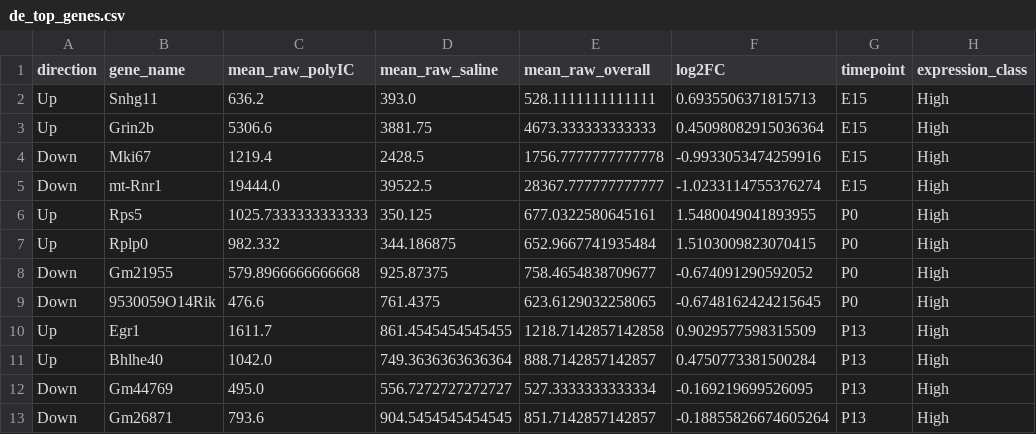
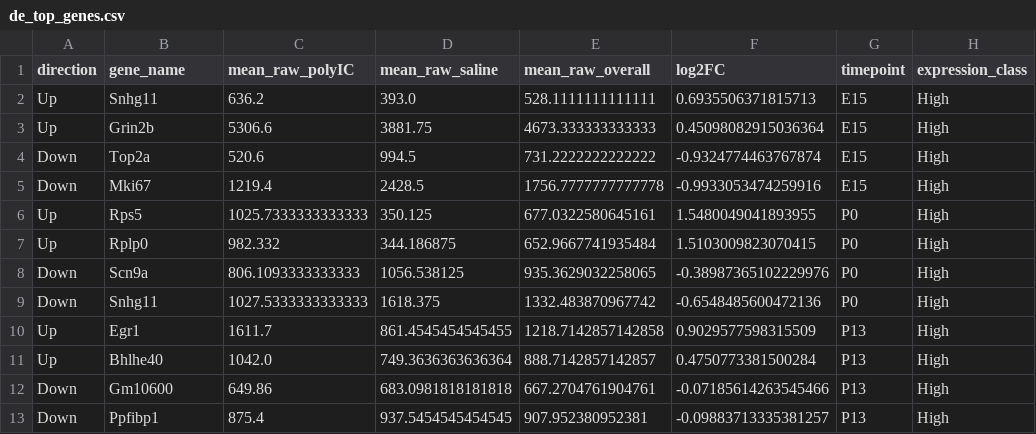
Before and after one commit to akhularv/Gene_Scorer_MIA, a CSV file: outputs/de_top_genes.csv, drawn as a sheet.

```diff
--- a/outputs/de_top_genes.csv
+++ b/outputs/de_top_genes.csv
@@ -3,11 +3,11 @@ Up,Snhg11,636.2,393.0,528.1111111111111,0.6935506371815713,E15,High
 Up,Grin2b,5306.6,3881.75,4673.333333333333,0.45098082915036364,E15,High
+Down,Top2a,520.6,994.5,731.2222222222222,-0.9324774463767874,E15,High
 Down,Mki67,1219.4,2428.5,1756.7777777777778,-0.9933053474259916,E15,High
-Down,mt-Rnr1,19444.0,39522.5,28367.777777777777,-1.0233114755376274,E15,High
 Up,Rps5,1025.7333333333333,350.125,677.0322580645161,1.5480049041893955,P0,High
 Up,Rplp0,982.332,344.186875,652.9667741935484,1.5103009823070415,P0,High
-Down,Gm21955,579.8966666666668,925.87375,758.4654838709677,-0.674091290592052,P0,High
-Down,9530059O14Rik,476.6,761.4375,623.6129032258065,-0.6748162424215645,P0,High
+Down,Scn9a,806.1093333333333,1056.538125,935.3629032258065,-0.38987365102229976,P0,High
+Down,Snhg11,1027.5333333333333,1618.375,1332.483870967742,-0.6548485600472136,P0,High
 Up,Egr1,1611.7,861.4545454545455,1218.7142857142858,0.9029577598315509,P13,High
 Up,Bhlhe40,1042.0,749.3636363636364,888.7142857142857,0.4750773381500284,P13,High
-Down,Gm44769,495.0,556.7272727272727,527.3333333333334,-0.169219699526095,P13,High
-Down,Gm26871,793.6,904.5454545454545,851.7142857142857,-0.18855826674605264,P13,High
+Down,Gm10600,649.86,683.0981818181818,667.2704761904761,-0.07185614263545466,P13,High
+Down,Ppfibp1,875.4,937.5454545454545,907.952380952381,-0.09883713335381257,P13,High
```
Also changed, not shown: 1 other file.
